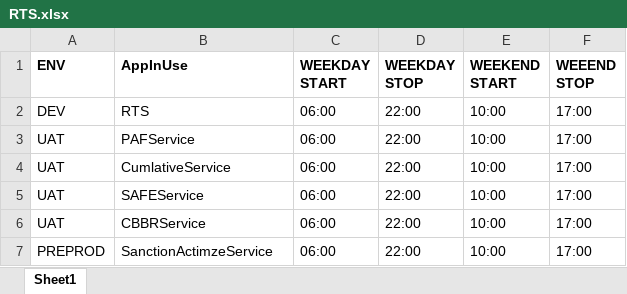
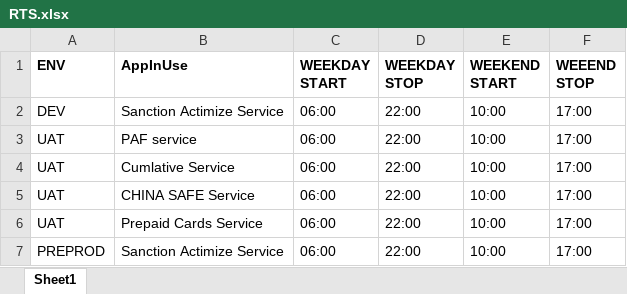
Before and after one commit to Umeshaaeer/hackathonCostAutomation, an Excel workbook: assets/RTS/RTS.xlsx, sheet Sheet1, drawn as a sheet; values as stored, in another font and other column widths than the file's, no borders; the diff names each change by its address in the sheet, - before the commit and + after, or states it on an @@ line.

```diff
--- a/assets/RTS/RTS.xlsx (sheet Sheet1)
+++ b/assets/RTS/RTS.xlsx (sheet Sheet1)
-B2 (AppInUse): RTS
+B2 (AppInUse): Sanction Actimize Service
-B3 (AppInUse): PAFService
+B3 (AppInUse): PAF service
-B4 (AppInUse): CumlativeService
+B4 (AppInUse): Cumlative Service
-B5 (AppInUse): SAFEService
+B5 (AppInUse): CHINA SAFE Service
-B6 (AppInUse): CBBRService
+B6 (AppInUse): Prepaid Cards Service
-B7 (AppInUse): SanctionActimzeService
+B7 (AppInUse): Sanction Actimize Service
```
Also changed, not shown: 1 other file.
